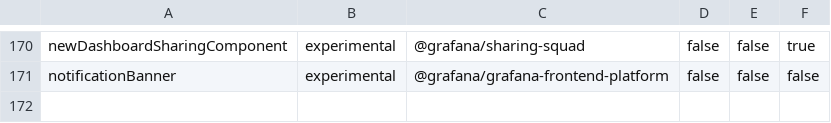
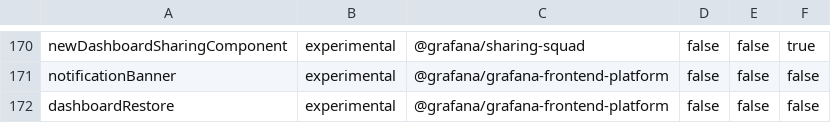
Before and after one commit to storpool/grafana, a CSV file: pkg/services/featuremgmt/toggles_gen.csv, drawn as a sheet; only a part is shown, gaps mark what is left out; the diff names each change by its address in the sheet, - before the commit and + after, or states it on an @@ line.

Commit message:
Dashboards: Add feature restore dashboards backend (#83131)
Co-authored-by: Sofia Papagiannaki <1632407+papagian@users.noreply.github.com>

```diff
--- a/pkg/services/featuremgmt/toggles_gen.csv
+++ b/pkg/services/featuremgmt/toggles_gen.csv
+row 172: dashboardRestore | experimental | @grafana/grafana-frontend-platform | false | false | false
```
Also changed, not shown: 29 other files.
